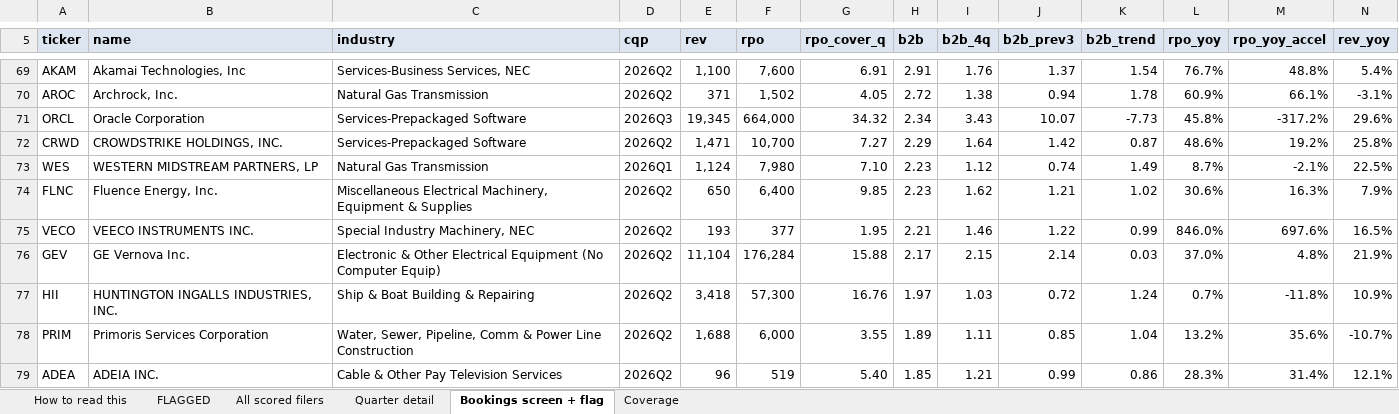
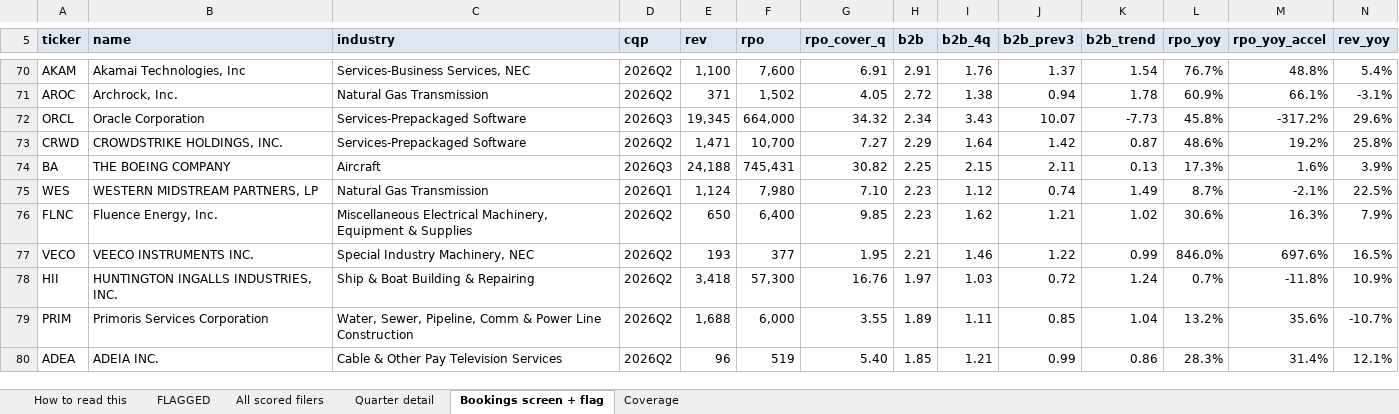
Before and after one commit to shashankrboppidi2/semis-screener, an Excel workbook: results/beat_and_raise_screen.xlsx, sheet Bookings screen + flag, drawn as a sheet; only a part is shown, gaps mark what is left out; values as stored, in another font and other column widths than the file's, no borders; conditional formats not drawn; removed rows and columns are numbered as before the commit, all else as after; rows hold the shown columns only; the diff covers the shown part only; the diff names each change by its address in the sheet, - before the commit and + after, or states it on an @@ line.

Commit message:
2026-10-28T17:34 semis screens

```diff
--- a/results/beat_and_raise_screen.xlsx (sheet Bookings screen + flag)
+++ b/results/beat_and_raise_screen.xlsx (sheet Bookings screen + flag)
+row 74: BA | THE BOEING COMPANY | Aircraft | 2026Q3 | 24,188 | 745,431 | 30.82 | 2.25 | 2.15 | 2.11 | 0.13 | 17.3% | 1.6% | 3.9%
-row 76: GEV | GE Vernova Inc. | Electronic & Other Electrical Equipment (No Computer Equip) | 2026Q2 | 11,104 | 176,284 | 15.88 | 2.17 | 2.15 | 2.14 | 0.03 | 37.0% | 4.8% | 21.9%
```
Also changed, not shown: 12 added rows, 11 removed rows and 4 moved rows elsewhere in this sheet, sheet All scored filers, sheet Quarter detail, results/market_bookings_screen.xlsx, results/semis_acceleration_screen.xlsx, 12 other files.
